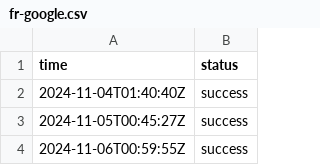
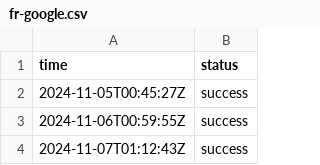
Before and after one commit to jln-brtn/statusbase-reborn, a CSV file: ci/logs/fr-google.csv, drawn as a sheet; only a part is shown; the shorter side is filled out with more unchanged rows; the diff names each change by its address in the sheet, - before the commit and + after, or states it on an @@ line.

```diff
--- a/ci/logs/fr-google.csv
+++ b/ci/logs/fr-google.csv
-row 2: 2024-11-04T01:40:40Z | success
```
Also changed, not shown: ci/logs/fr-hugging-face.csv, ci/logs/fr-mistral-ai.csv, 3 other files.
